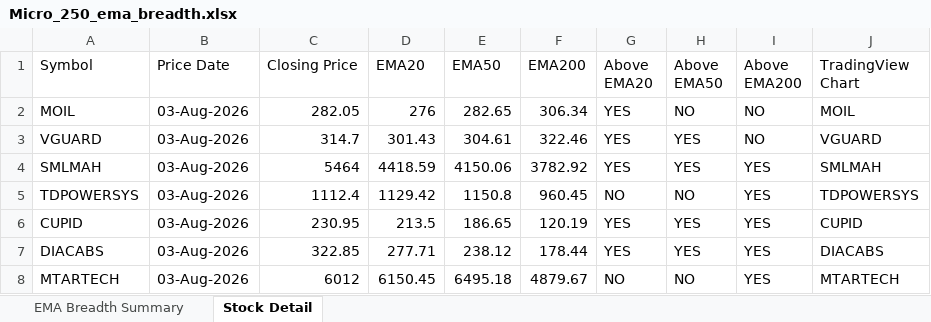
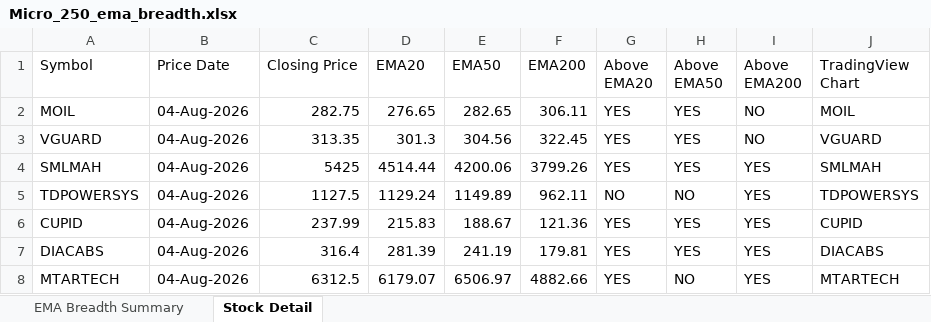
Before and after one commit to nikunj2021/EMA-Screener-, an Excel workbook: Report/EMAReport/Micro_250_ema_breadth.xlsx, sheet Stock Detail, drawn as a sheet; only a part is shown; values as stored, in another font and other column widths than the file's, no cell formats; the diff covers the shown part only; the diff names each change by its address in the sheet, - before the commit and + after, or states it on an @@ line.

```diff
--- a/Report/EMAReport/Micro_250_ema_breadth.xlsx (sheet Stock Detail)
+++ b/Report/EMAReport/Micro_250_ema_breadth.xlsx (sheet Stock Detail)
-B2:B8 (Price Date): 03-Aug-2026
+B2:B8 (Price Date): 04-Aug-2026
-C2 (Closing Price): 282.05
+C2 (Closing Price): 282.75
-D2 (EMA20): 276
+D2 (EMA20): 276.65
-F2 (EMA200): 306.34
+F2 (EMA200): 306.11
-H2 (Above EMA50): NO
+H2 (Above EMA50): YES
-C3 (Closing Price): 314.7
+C3 (Closing Price): 313.35
-D3 (EMA20): 301.43
+D3 (EMA20): 301.3
-E3 (EMA50): 304.61
+E3 (EMA50): 304.56
-F3 (EMA200): 322.46
+F3 (EMA200): 322.45
-C4 (Closing Price): 5464
+C4 (Closing Price): 5425
-D4 (EMA20): 4418.59
+D4 (EMA20): 4514.44
-E4 (EMA50): 4150.06
+E4 (EMA50): 4200.06
-F4 (EMA200): 3782.92
+F4 (EMA200): 3799.26
-C5 (Closing Price): 1112.4
+C5 (Closing Price): 1127.5
-D5 (EMA20): 1129.42
+D5 (EMA20): 1129.24
-E5 (EMA50): 1150.8
+E5 (EMA50): 1149.89
-F5 (EMA200): 960.45
+F5 (EMA200): 962.11
-C6 (Closing Price): 230.95
+C6 (Closing Price): 237.99
-D6 (EMA20): 213.5
+D6 (EMA20): 215.83
-E6 (EMA50): 186.65
+E6 (EMA50): 188.67
-F6 (EMA200): 120.19
+F6 (EMA200): 121.36
-C7 (Closing Price): 322.85
+C7 (Closing Price): 316.4
-D7 (EMA20): 277.71
+D7 (EMA20): 281.39
-E7 (EMA50): 238.12
+E7 (EMA50): 241.19
-F7 (EMA200): 178.44
+F7 (EMA200): 179.81
-C8 (Closing Price): 6012
+C8 (Closing Price): 6312.5
-D8 (EMA20): 6150.45
+D8 (EMA20): 6179.07
-E8 (EMA50): 6495.18
+E8 (EMA50): 6506.97
-F8 (EMA200): 4879.67
+F8 (EMA200): 4882.66
-G8 (Above EMA20): NO
+G8 (Above EMA20): YES
```
Also changed, not shown: 1241 edited cells elsewhere in this sheet, sheet EMA Breadth Summary, cell formats, Report/EMAReport/Micro_250_ema_breadth_history.xlsx, Report/EMAReport/Sectoral_EMA_Analysis.xlsx, 4 other files.
